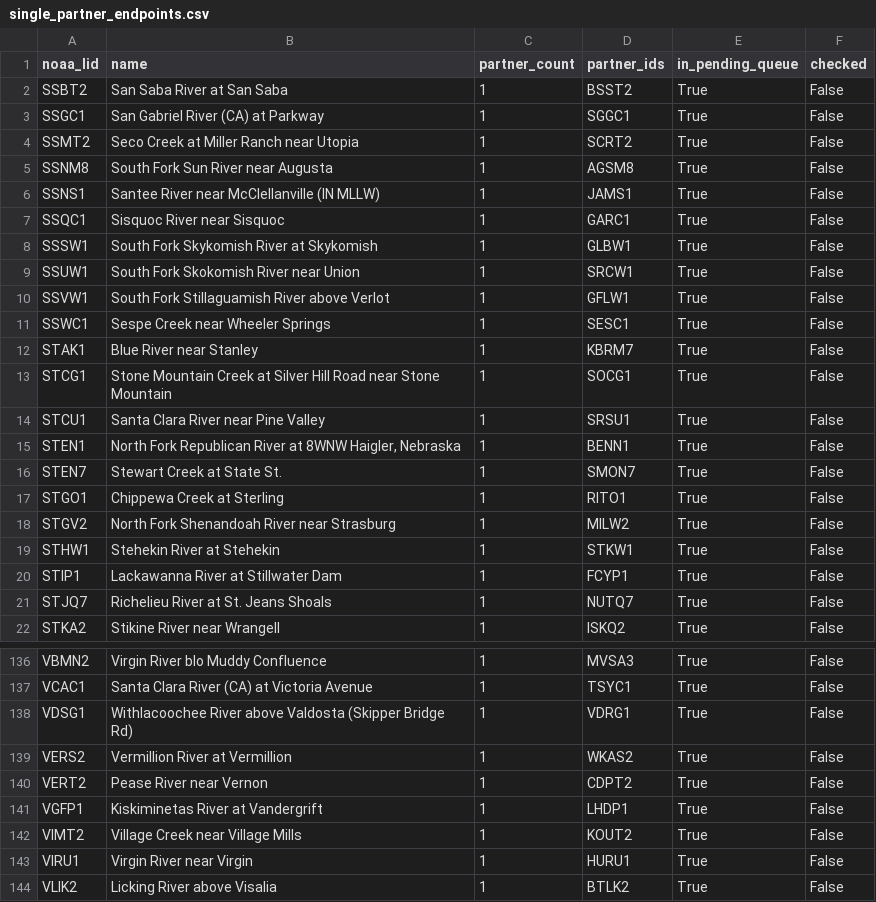
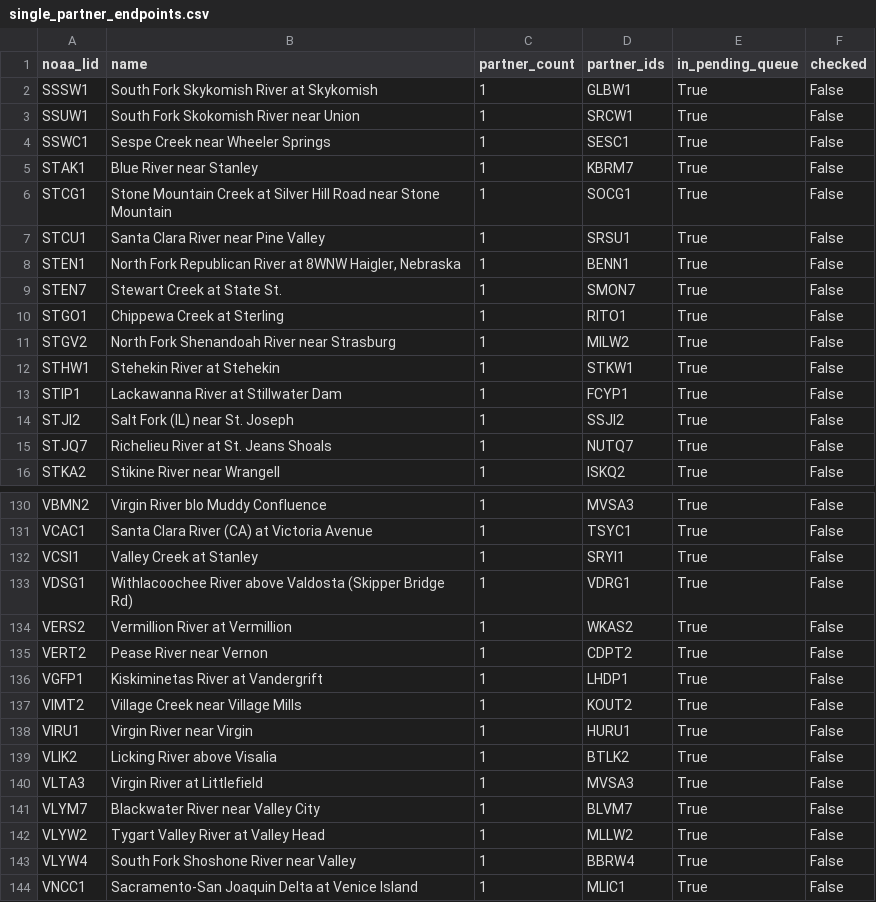
Before and after one commit to pbangiola/paddlersmap, a CSV file: data/network_audit/single_partner_endpoints.csv, drawn as a sheet; only a part is shown, gaps mark what is left out; the shorter side is filled out with more unchanged rows; removed rows and columns are numbered as before the commit, all else as after; the diff names each change by its address in the sheet, - before the commit and + after, or states it on an @@ line.

```diff
--- a/data/network_audit/single_partner_endpoints.csv
+++ b/data/network_audit/single_partner_endpoints.csv
-row 2: SSBT2 | San Saba River at San Saba | 1 | BSST2 | True | False
-row 3: SSGC1 | San Gabriel River (CA) at Parkway | 1 | SGGC1 | True | False
-row 4: SSMT2 | Seco Creek at Miller Ranch near Utopia | 1 | SCRT2 | True | False
-row 5: SSNM8 | South Fork Sun River near Augusta | 1 | AGSM8 | True | False
-row 6: SSNS1 | Santee River near McClellanville (IN MLLW) | 1 | JAMS1 | True | False
-row 7: SSQC1 | Sisquoc River near Sisquoc | 1 | GARC1 | True | False
-row 10: SSVW1 | South Fork Stillaguamish River above Verlot | 1 | GFLW1 | True | False
+row 14: STJI2 | Salt Fork (IL) near St. Joseph | 1 | SSJI2 | True | False
+row 132: VCSI1 | Valley Creek at Stanley | 1 | SRYI1 | True | False
```
Also changed, not shown: data/network_audit/unchecked_endpoints.csv, 3 other files.
